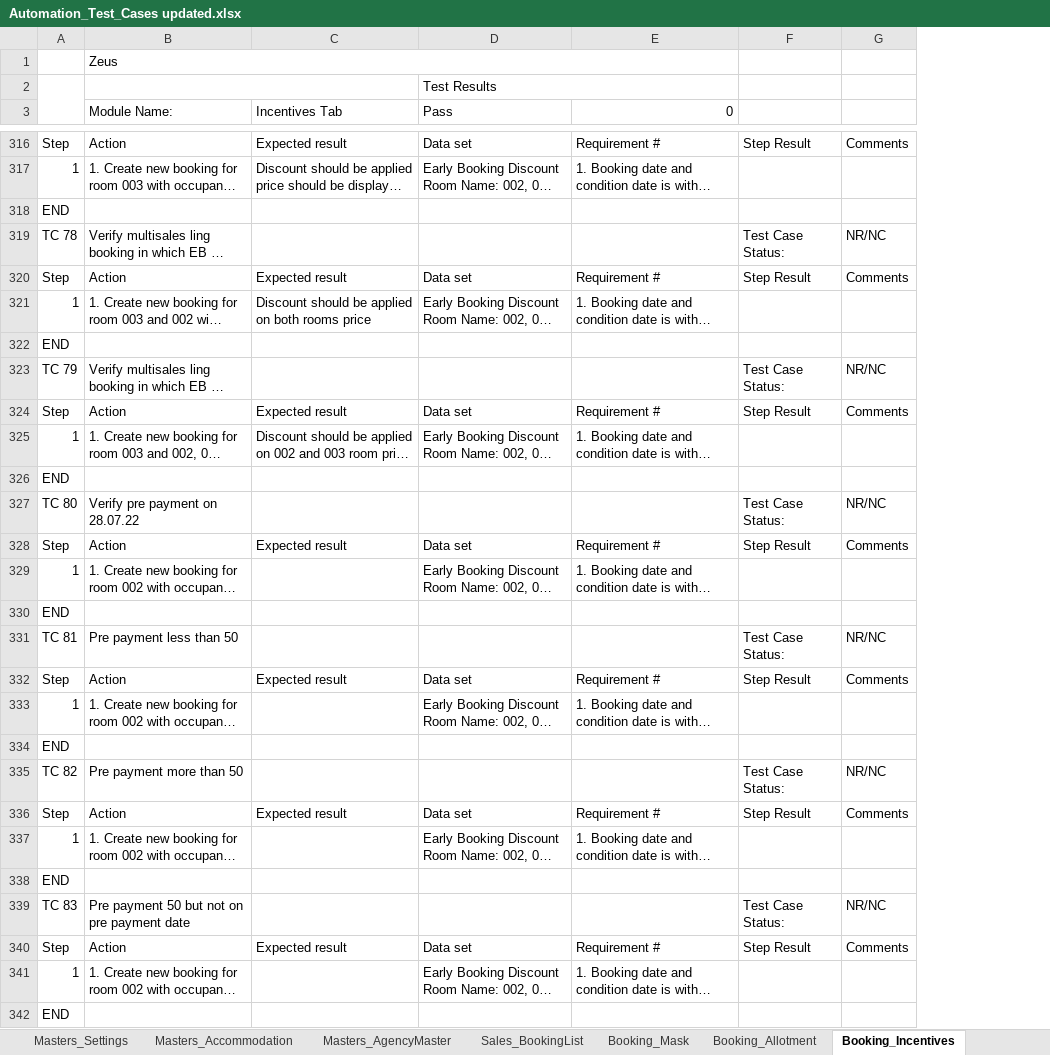
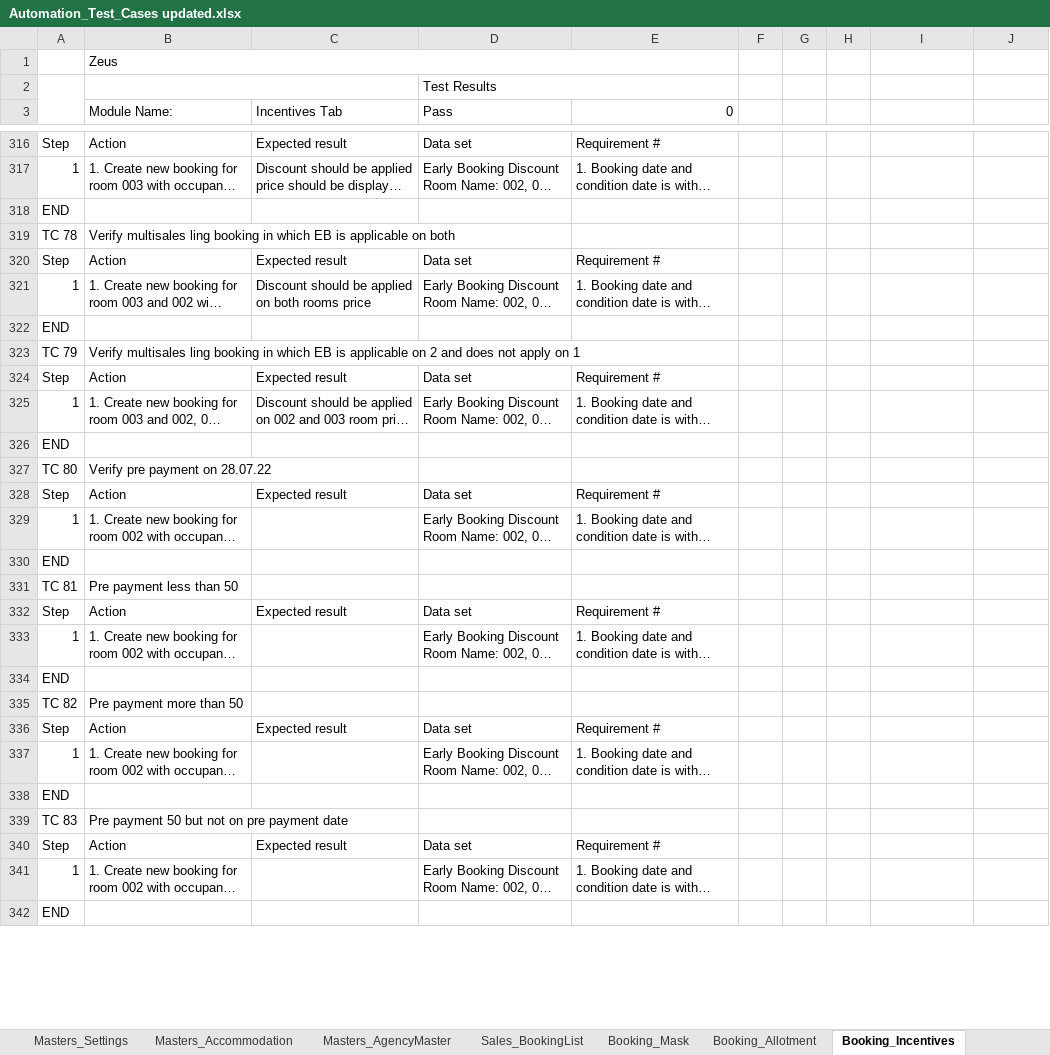
Before and after one commit to TestingZeus22/ZeusAutomation, an Excel workbook: TestCaseSheet/Automation_Test_Cases updated.xlsx, sheet Booking_Incentives, drawn as a sheet; only a part is shown, gaps mark what is left out; long unchanged cells end in …; values as stored, in another font and other column widths than the file's, no cell formats; charts and pictures not drawn; addresses are those after the commit; the diff covers the shown part only; the diff names each change by its address in the sheet, - before the commit and + after, or states it on an @@ line.

Commit message:
Test data and Test case sheet

```diff
--- a/TestCaseSheet/Automation_Test_Cases updated.xlsx (sheet Booking_Incentives)
+++ b/TestCaseSheet/Automation_Test_Cases updated.xlsx (sheet Booking_Incentives)
+column F, empty
+column G, empty
+column H, empty
-I316: Step Result
+I316: (empty)
-J316: Comments
+J316: (empty)
-I319: Test Case Status:
+I319: (empty)
-J319: NR/NC
+J319: (empty)
-I320: Step Result
+I320: (empty)
-J320: Comments
+J320: (empty)
-I323: Test Case Status:
+I323: (empty)
-J323: NR/NC
+J323: (empty)
-I324: Step Result
+I324: (empty)
-J324: Comments
+J324: (empty)
-I327: Test Case Status:
+I327: (empty)
-J327: NR/NC
+J327: (empty)
-I328: Step Result
+I328: (empty)
-J328: Comments
+J328: (empty)
-I331: Test Case Status:
+I331: (empty)
-J331: NR/NC
+J331: (empty)
-I332: Step Result
+I332: (empty)
-J332: Comments
+J332: (empty)
-I335: Test Case Status:
+I335: (empty)
-J335: NR/NC
+J335: (empty)
-I336: Step Result
+I336: (empty)
-J336: Comments
+J336: (empty)
-I339: Test Case Status:
+I339: (empty)
-J339: NR/NC
+J339: (empty)
-I340: Step Result
+I340: (empty)
-J340: Comments
+J340: (empty)
```
Also changed, not shown: 297 edited cells elsewhere in this sheet, sheet Contract_Price, sheet Contract_Media&Text, sheet Booking_Special Conditions, sheet BugList, sheet Calculation, cell formats, formulas that keep their value, charts or pictures, 1 other file.
